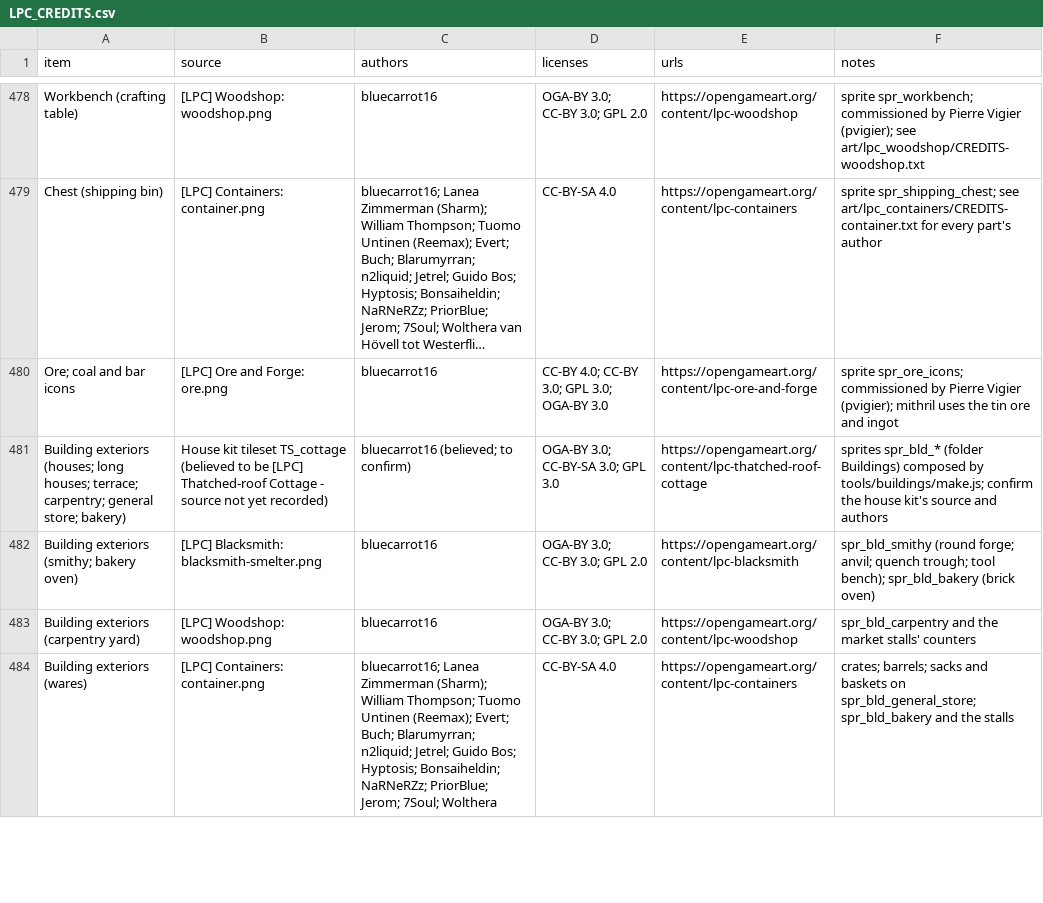
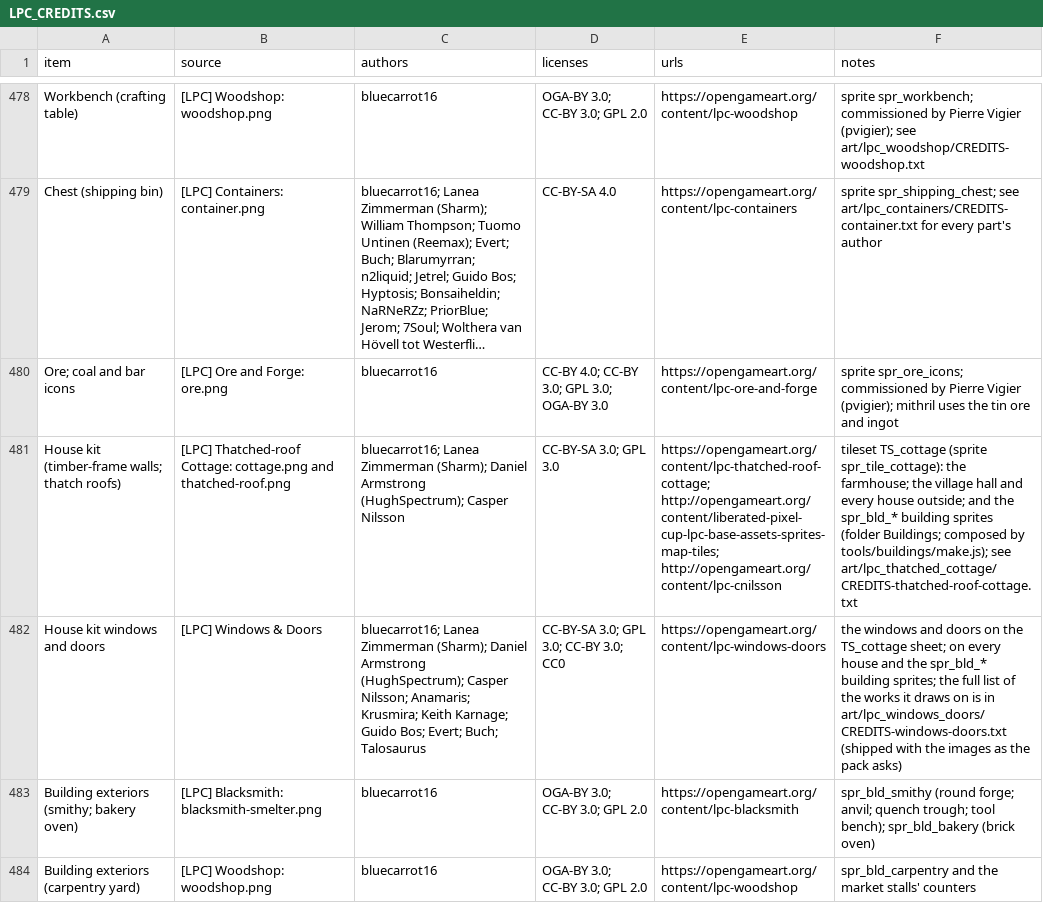
Before and after one commit to NightForger98/Cedaris, a CSV file: LPC_CREDITS.csv, drawn as a sheet; only a part is shown, gaps mark what is left out; the shorter side is filled out with more unchanged rows; long unchanged cells end in …; removed rows and columns are numbered as before the commit, all else as after; the diff names each change by its address in the sheet, - before the commit and + after, or states it on an @@ line.

```diff
--- a/LPC_CREDITS.csv
+++ b/LPC_CREDITS.csv
-row 481: Building exteriors (houses; long houses; terrace; carpentry; general store; bakery) | House kit tileset TS_cottage (believed to be [LPC] Thatched-roof Cottage - source not yet recorded) | bluecarrot16 (believed; to confirm) | OGA-BY 3.0; CC-BY-SA 3.0; GPL 3.0 | https://opengameart.org/content/lpc-thatched-roof-cottage | sprites spr_bld_* (folder Buildings) composed by tools/buildings/make.js; confirm the house kit's source and authors
+row 481: House kit (timber-frame walls; thatch roofs) | [LPC] Thatched-roof Cottage: cottage.png and thatched-roof.png | bluecarrot16; Lanea Zimmerman (Sharm); Daniel Armstrong (HughSpectrum); Casper Nilsson | CC-BY-SA 3.0; GPL 3.0 | https://opengameart.org/content/lpc-thatched-roof-cottage; http://opengameart.org/content/liberated-pixel-cup-lpc-base-assets-sprites-map-tiles; http://opengameart.org/content/lpc-cnilsson | tileset TS_cottage (sprite spr_tile_cottage): the farmhouse; the village hall and every house outside; and the spr_bld_* building sprites (folder Buildings; composed by tools/buildings/make.js); see art/lpc_thatched_cottage/CREDITS-thatched-roof-cottage.txt
+row 482: House kit windows and doors | [LPC] Windows & Doors | bluecarrot16; Lanea Zimmerman (Sharm); Daniel Armstrong (HughSpectrum); Casper Nilsson; Anamaris; Krusmira; Keith Karnage; Guido Bos; Evert; Buch; Talosaurus | CC-BY-SA 3.0; GPL 3.0; CC-BY 3.0; CC0 | https://opengameart.org/content/lpc-windows-doors | the windows and doors on the TS_cottage sheet; on every house and the spr_bld_* building sprites; the full list of the works it draws on is in art/lpc_windows_doors/CREDITS-windows-doors.txt (shipped with the images as the pack asks)
```
Also changed, not shown: 3 other files.
